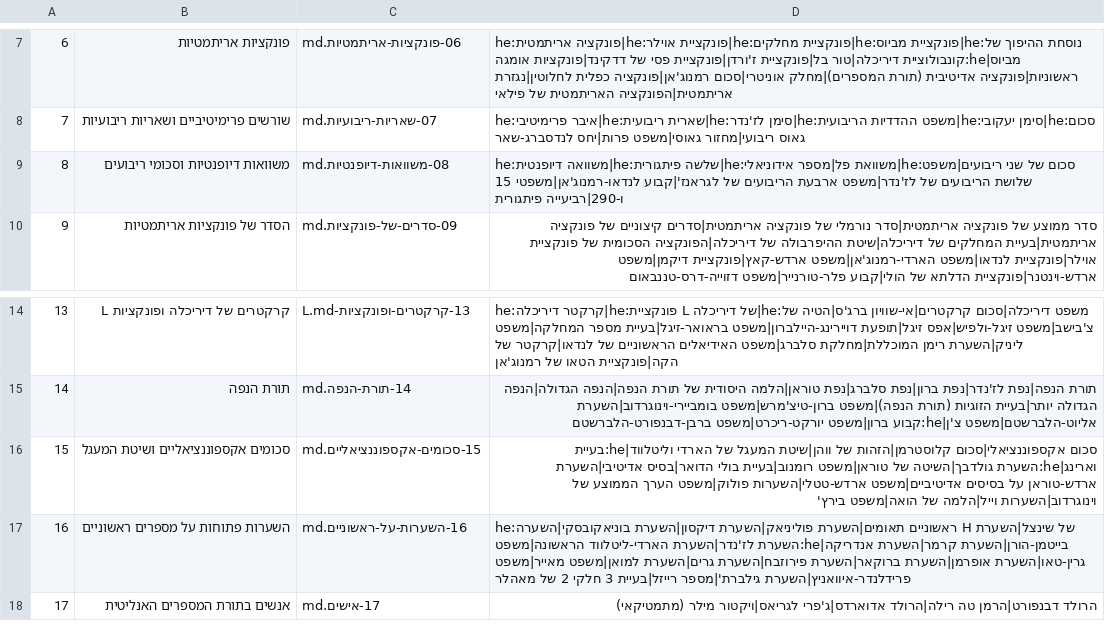
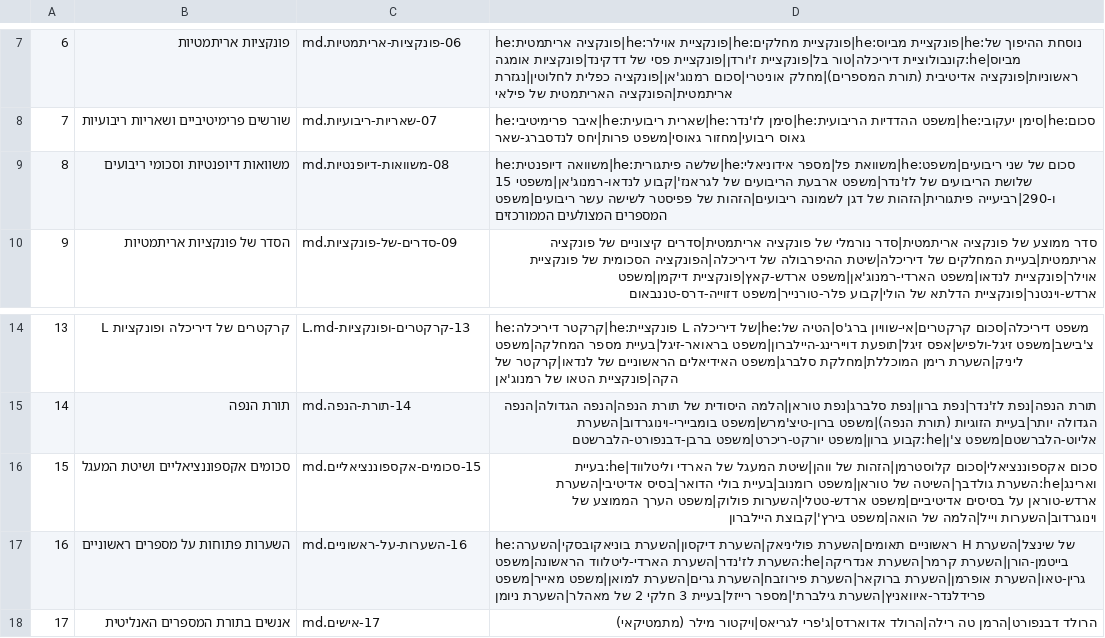
Before and after one commit to gershonavi/WIKI, a TSV file: course/units.tsv, drawn as a sheet; only a part is shown, gaps mark what is left out.

```diff
--- a/course/units.tsv
+++ b/course/units.tsv
@@ -8,3 +8,3 @@
 7	שורשים פרימיטיביים ושאריות ריבועיות	07-שאריות-ריבועיות.md	he:איבר פרימיטיבי|he:שארית ריבועית|he:סימן לז'נדר|he:משפט ההדדיות הריבועית|he:סימן יעקובי|he:סכום גאוס ריבועי|מחזור גאוסי|משפט פרות|יחס לנדסברג-שאר
-8	משוואות דיופנטיות וסכומי ריבועים	08-משוואות-דיופנטיות.md	he:משוואה דיופנטית|he:שלשה פיתגורית|he:משוואת פל|מספר אידוניאלי|he:סכום של שני ריבועים|משפט שלושת הריבועים של לז'נדר|משפט ארבעת הריבועים של לגראנז'|קבוע לנדאו-רמנוג'אן|משפטי 15 ו-290|רביעייה פיתגורית
+8	משוואות דיופנטיות וסכומי ריבועים	08-משוואות-דיופנטיות.md	he:משוואה דיופנטית|he:שלשה פיתגורית|he:משוואת פל|מספר אידוניאלי|he:סכום של שני ריבועים|משפט שלושת הריבועים של לז'נדר|משפט ארבעת הריבועים של לגראנז'|קבוע לנדאו-רמנוג'אן|משפטי 15 ו-290|רביעייה פיתגורית|הזהות של דגן לשמונה ריבועים|הזהות של פפיסטר לשישה עשר ריבועים|משפט המספרים המצולעים הממורכזים
 9	הסדר של פונקציות אריתמטיות	09-סדרים-של-פונקציות.md	סדר ממוצע של פונקציה אריתמטית|סדר נורמלי של פונקציה אריתמטית|סדרים קיצוניים של פונקציה אריתמטית|בעיית המחלקים של דיריכלה|שיטת ההיפרבולה של דיריכלה|הפונקציה הסכומית של פונקציית אוילר|פונקציית לנדאו|משפט הארדי-רמנוג'אן|משפט ארדש-קאץ|פונקציית דיקמן|משפט ארדש-וינטנר|פונקציית הדלתא של הולי|קבוע פלר-טורנייר|משפט דזוייה-דרס-טננבאום
@@ -15,4 +15,4 @@
 14	תורת הנפה	14-תורת-הנפה.md	תורת הנפה|נפת לז'נדר|נפת ברון|נפת סלברג|נפת טוראן|הלמה היסודית של תורת הנפה|הנפה הגדולה|הנפה הגדולה יותר|בעיית הזוגיות (תורת הנפה)|משפט ברון-טיצ'מרש|משפט בומביירי-וינוגרדוב|השערת אליוט-הלברשטם|משפט צ'ן|he:קבוע ברון|משפט יורקט-ריכרט|משפט ברבן-דבנפורט-הלברשטם
-15	סכומים אקספוננציאליים ושיטת המעגל	15-סכומים-אקספוננציאליים.md	סכום אקספוננציאלי|סכום קלוסטרמן|הזהות של ווהן|שיטת המעגל של הארדי וליטלווד|he:בעיית וארינג|he:השערת גולדבך|השיטה של טוראן|משפט רומנוב|בעיית בולי הדואר|בסיס אדיטיבי|השערת ארדש-טוראן על בסיסים אדיטיביים|משפט ארדש-טטלי|השערות פולוק|משפט הערך הממוצע של וינוגרדוב|השערות וייל|הלמה של הואה|משפט בירץ'
-16	השערות פתוחות על מספרים ראשוניים	16-השערות-על-ראשוניים.md	he:ראשוניים תאומים|השערת פוליניאק|השערת דיקסון|השערת בוניאקובסקי|השערה H של שינצל|השערת בייטמן-הורן|השערת קרמר|השערת אנדריקה|he:השערת לז'נדר|השערת הארדי-ליטלווד הראשונה|משפט גרין-טאו|השערת אופרמן|השערת ברוקאר|השערת פירוזבח|השערת גרים|השערת למואן|משפט מאייר|משפט פרידלנדר-איוואניץ|השערת גילברת'|מספר רייזל|בעיית 3 חלקי 2 של מאהלר
+15	סכומים אקספוננציאליים ושיטת המעגל	15-סכומים-אקספוננציאליים.md	סכום אקספוננציאלי|סכום קלוסטרמן|הזהות של ווהן|שיטת המעגל של הארדי וליטלווד|he:בעיית וארינג|he:השערת גולדבך|השיטה של טוראן|משפט רומנוב|בעיית בולי הדואר|בסיס אדיטיבי|השערת ארדש-טוראן על בסיסים אדיטיביים|משפט ארדש-טטלי|השערות פולוק|משפט הערך הממוצע של וינוגרדוב|השערות וייל|הלמה של הואה|משפט בירץ'|קבוצת היילברון
+16	השערות פתוחות על מספרים ראשוניים	16-השערות-על-ראשוניים.md	he:ראשוניים תאומים|השערת פוליניאק|השערת דיקסון|השערת בוניאקובסקי|השערה H של שינצל|השערת בייטמן-הורן|השערת קרמר|השערת אנדריקה|he:השערת לז'נדר|השערת הארדי-ליטלווד הראשונה|משפט גרין-טאו|השערת אופרמן|השערת ברוקאר|השערת פירוזבח|השערת גרים|השערת למואן|משפט מאייר|משפט פרידלנדר-איוואניץ|השערת גילברת'|מספר רייזל|בעיית 3 חלקי 2 של מאהלר|השערת ניומן
 17	אנשים בתורת המספרים האנליטית	17-אישים.md	הרולד דבנפורט|הרמן טה רילה|הרולד אדוארדס|ג'פרי לגריאס|ויקטור מילר (מתמטיקאי)
```
Also changed, not shown: 2 other files.
